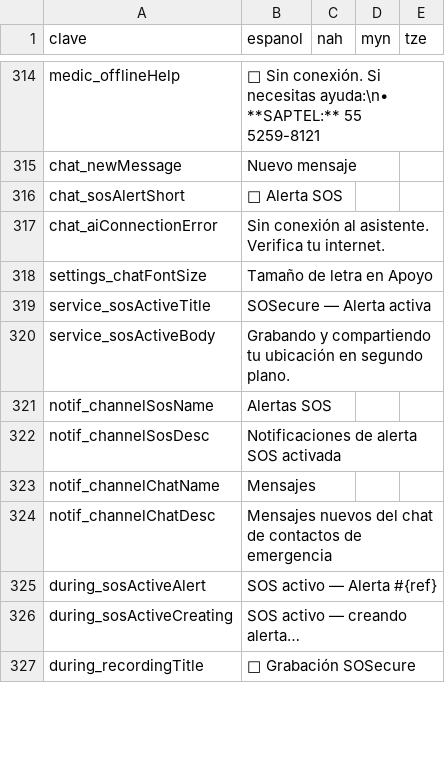
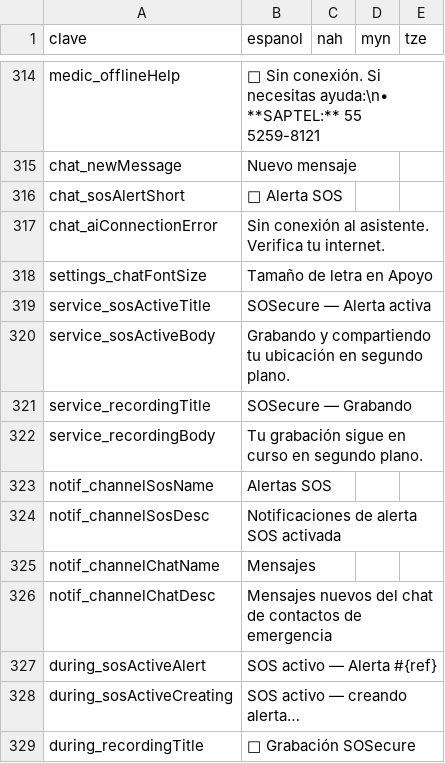
Before and after one commit to XMissingShadowX/SOSecure_flutter, a CSV file: TRADUCCIONES-PENDIENTES.csv, drawn as a sheet; only a part is shown, gaps mark what is left out; the diff names each change by its address in the sheet, - before the commit and + after, or states it on an @@ line.

Commit message:
fix: crash en segundo plano por foreground service sin declarar en el manifest
El servicio de flutter_foreground_task (SosForegroundService) nunca estaba
declarado en AndroidManifest.xml -- el plugin lo exige, no viene incluido
en su propio manifest -- asi que cada SOS activo tiraba la app entera al
intentar arrancarlo. La grabacion manual (pestana Durante) tampoco tenia
ninguna cobertura de foreground service, con el mismo riesgo de crash al
backgroundear la app mientras graba. Se agrega la declaracion faltante y
se conecta el servicio (compartido con conteo de duenos) a los cuatro
flujos de grabacion manual.

```diff
--- a/TRADUCCIONES-PENDIENTES.csv
+++ b/TRADUCCIONES-PENDIENTES.csv
+row 321: service_recordingTitle | SOSecure — Grabando
+row 322: service_recordingBody | Tu grabación sigue en curso en segundo plano.
```
Also changed, not shown: 9 other files.
